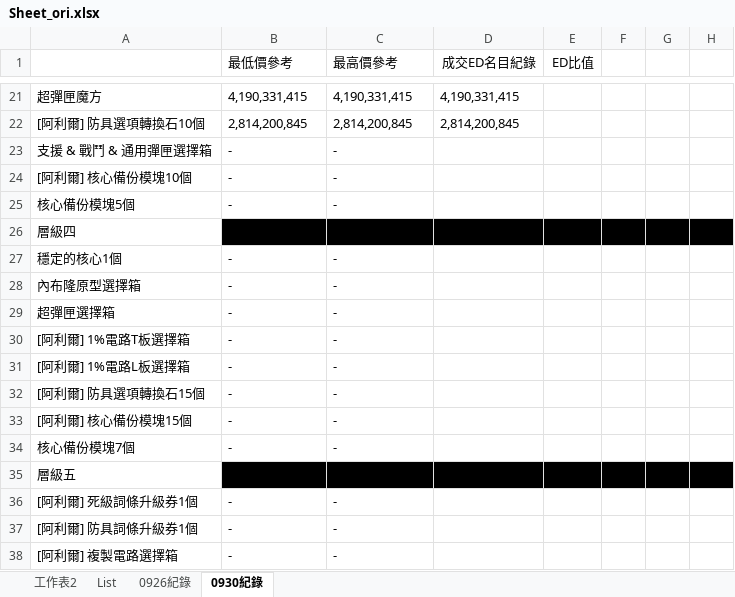
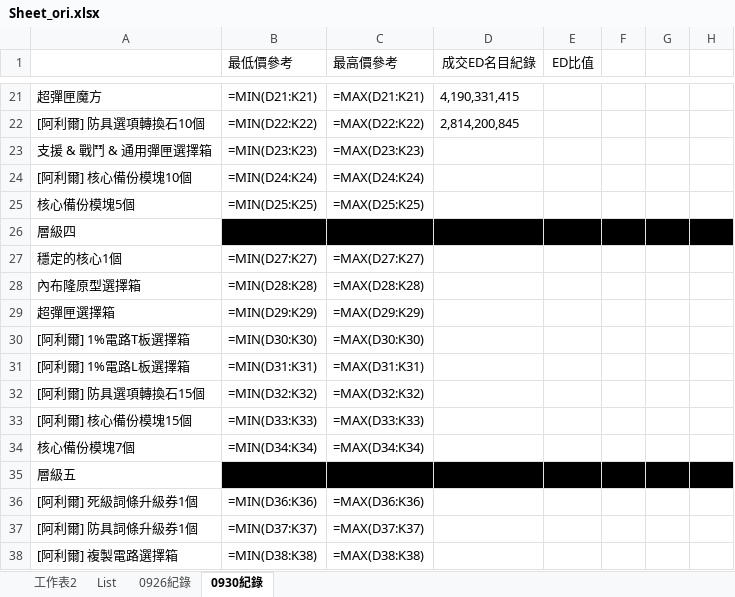
Before and after one commit to yixiwinston/ElswordTW_DarkElfMarket_Data, an Excel workbook: Sheet_ori.xlsx, sheet 0930紀錄, drawn as a sheet; only a part is shown, gaps mark what is left out; values as stored, in another font and other column widths than the file's, no borders; formulas without a stored value are shown as written; the diff covers the shown part only; the diff names each change by its address in the sheet, - before the commit and + after, or states it on an @@ line.

```diff
--- a/Sheet_ori.xlsx (sheet 0930紀錄)
+++ b/Sheet_ori.xlsx (sheet 0930紀錄)
-B21 (最低價參考): 4,190,331,415
+B21 (最低價參考): =MIN(D21:K21)
-C21 (最高價參考): 4,190,331,415
+C21 (最高價參考): =MAX(D21:K21)
-B22 (最低價參考): 2,814,200,845
+B22 (最低價參考): =MIN(D22:K22)
-C22 (最高價參考): 2,814,200,845
+C22 (最高價參考): =MAX(D22:K22)
-B23 (最低價參考): -
+B23 (最低價參考): =MIN(D23:K23)
-C23 (最高價參考): -
+C23 (最高價參考): =MAX(D23:K23)
-B24 (最低價參考): -
+B24 (最低價參考): =MIN(D24:K24)
-C24 (最高價參考): -
+C24 (最高價參考): =MAX(D24:K24)
-B25 (最低價參考): -
+B25 (最低價參考): =MIN(D25:K25)
-C25 (最高價參考): -
+C25 (最高價參考): =MAX(D25:K25)
-B27 (最低價參考): -
+B27 (最低價參考): =MIN(D27:K27)
-C27 (最高價參考): -
+C27 (最高價參考): =MAX(D27:K27)
-B28 (最低價參考): -
+B28 (最低價參考): =MIN(D28:K28)
-C28 (最高價參考): -
+C28 (最高價參考): =MAX(D28:K28)
-B29 (最低價參考): -
+B29 (最低價參考): =MIN(D29:K29)
-C29 (最高價參考): -
+C29 (最高價參考): =MAX(D29:K29)
-B30 (最低價參考): -
+B30 (最低價參考): =MIN(D30:K30)
-C30 (最高價參考): -
+C30 (最高價參考): =MAX(D30:K30)
-B31 (最低價參考): -
+B31 (最低價參考): =MIN(D31:K31)
-C31 (最高價參考): -
+C31 (最高價參考): =MAX(D31:K31)
-B32 (最低價參考): -
+B32 (最低價參考): =MIN(D32:K32)
-C32 (最高價參考): -
+C32 (最高價參考): =MAX(D32:K32)
-B33 (最低價參考): -
+B33 (最低價參考): =MIN(D33:K33)
-C33 (最高價參考): -
+C33 (最高價參考): =MAX(D33:K33)
-B34 (最低價參考): -
+B34 (最低價參考): =MIN(D34:K34)
-C34 (最高價參考): -
+C34 (最高價參考): =MAX(D34:K34)
-B36 (最低價參考): -
+B36 (最低價參考): =MIN(D36:K36)
-C36 (最高價參考): -
+C36 (最高價參考): =MAX(D36:K36)
-B37 (最低價參考): -
+B37 (最低價參考): =MIN(D37:K37)
-C37 (最高價參考): -
+C37 (最高價參考): =MAX(D37:K37)
-B38 (最低價參考): -
+B38 (最低價參考): =MIN(D38:K38)
-C38 (最高價參考): -
+C38 (最高價參考): =MAX(D38:K38)
```
Also changed, not shown: 40 edited cells elsewhere in this sheet, sheet 0926紀錄, sheet 工作表2, Sheet.xlsx, 1 other file.
